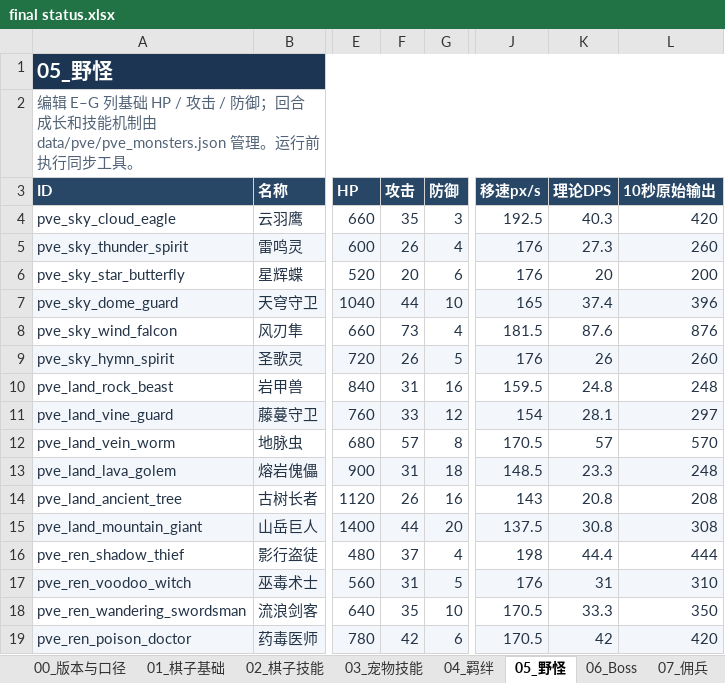
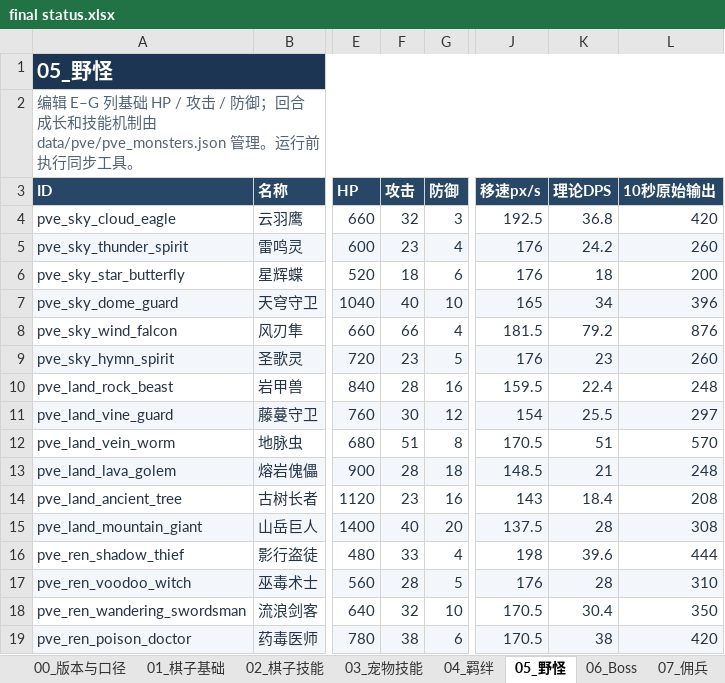
Before and after one commit to stechjie/GLory-v1.0, an Excel workbook: docs/balance/final status.xlsx, sheet 05_野怪, drawn as a sheet; only a part is shown, gaps mark what is left out; values as stored, in another font and other column widths than the file's, no borders; the diff names each change by its address in the sheet, - before the commit and + after, or states it on an @@ line.

```diff
--- a/docs/balance/final status.xlsx (sheet 05_野怪)
+++ b/docs/balance/final status.xlsx (sheet 05_野怪)
-F4 (攻击): 35
+F4 (攻击): 32
-K4 (理论DPS): 40.3
+K4 (理论DPS): 36.8
-F5 (攻击): 26
+F5 (攻击): 23
-K5 (理论DPS): 27.3
+K5 (理论DPS): 24.2
-F6 (攻击): 20
+F6 (攻击): 18
-K6 (理论DPS): 20
+K6 (理论DPS): 18
-F7 (攻击): 44
+F7 (攻击): 40
-K7 (理论DPS): 37.4
+K7 (理论DPS): 34
-F8 (攻击): 73
+F8 (攻击): 66
-K8 (理论DPS): 87.6
+K8 (理论DPS): 79.2
-F9 (攻击): 26
+F9 (攻击): 23
-K9 (理论DPS): 26
+K9 (理论DPS): 23
-F10 (攻击): 31
+F10 (攻击): 28
-K10 (理论DPS): 24.8
+K10 (理论DPS): 22.4
-F11 (攻击): 33
+F11 (攻击): 30
-K11 (理论DPS): 28.1
+K11 (理论DPS): 25.5
-F12 (攻击): 57
+F12 (攻击): 51
-K12 (理论DPS): 57
+K12 (理论DPS): 51
-F13 (攻击): 31
+F13 (攻击): 28
-K13 (理论DPS): 23.3
+K13 (理论DPS): 21
-F14 (攻击): 26
+F14 (攻击): 23
-K14 (理论DPS): 20.8
+K14 (理论DPS): 18.4
-F15 (攻击): 44
+F15 (攻击): 40
-K15 (理论DPS): 30.8
+K15 (理论DPS): 28
-F16 (攻击): 37
+F16 (攻击): 33
-K16 (理论DPS): 44.4
+K16 (理论DPS): 39.6
-F17 (攻击): 31
+F17 (攻击): 28
-K17 (理论DPS): 31
+K17 (理论DPS): 28
-F18 (攻击): 35
+F18 (攻击): 32
-K18 (理论DPS): 33.3
+K18 (理论DPS): 30.4
-F19 (攻击): 42
+F19 (攻击): 38
-K19 (理论DPS): 42
+K19 (理论DPS): 38
```
Also changed, not shown: sheet 13_怪物Boss回合, 4 other files.
